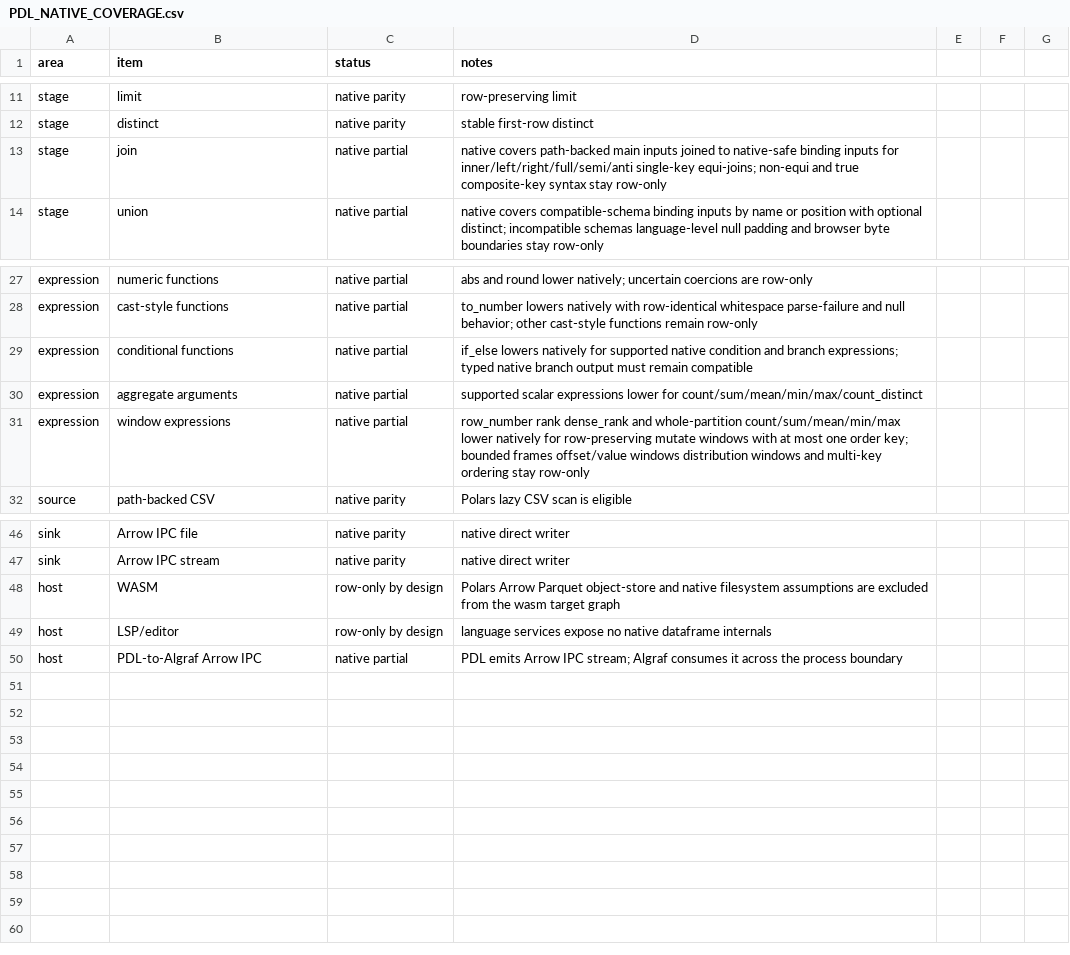
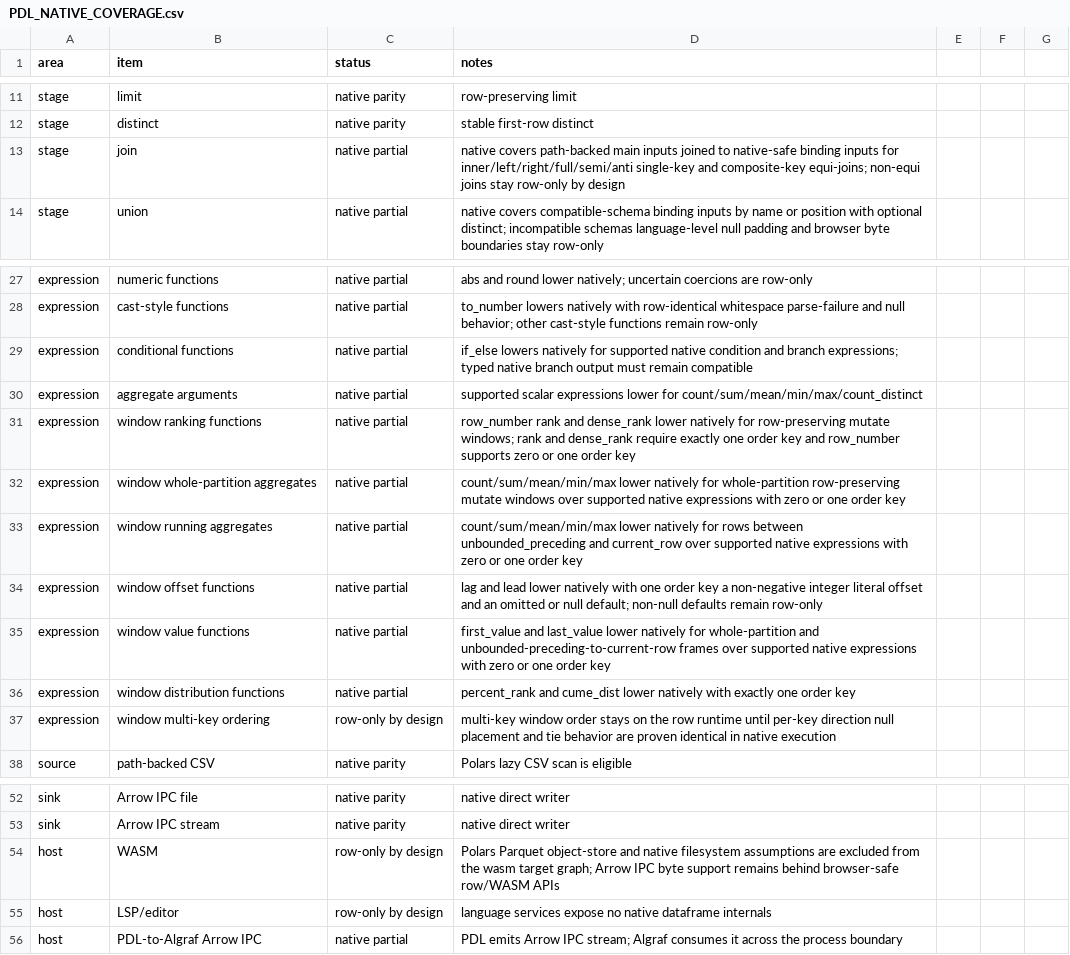
Before and after one commit to williamcotton/pdl, a CSV file: docs/PDL_NATIVE_COVERAGE.csv, drawn as a sheet; only a part is shown, gaps mark what is left out.

```diff
--- a/docs/PDL_NATIVE_COVERAGE.csv
+++ b/docs/PDL_NATIVE_COVERAGE.csv
@@ -12,3 +12,3 @@ stage,limit,native parity,row-preserving limit
 stage,distinct,native parity,stable first-row distinct
-stage,join,native partial,native covers path-backed main inputs joined to native-safe binding inputs for inner/left/right/full/semi/anti single-key equi-joins; non-equi and true composite-key syntax stay row-only
+stage,join,native partial,native covers path-backed main inputs joined to native-safe binding inputs for inner/left/right/full/semi/anti single-key and composite-key equi-joins; non-equi joins stay row-only by design
 stage,union,native partial,native covers compatible-schema binding inputs by name or position with optional distinct; incompatible schemas language-level null padding and browser byte boundaries stay row-only
@@ -30,3 +30,9 @@ expression,conditional functions,native partial,if_else lowers natively for supp
 expression,aggregate arguments,native partial,supported scalar expressions lower for count/sum/mean/min/max/count_distinct
-expression,window expressions,native partial,row_number rank dense_rank and whole-partition count/sum/mean/min/max lower natively for row-preserving mutate windows with at most one order key; bounded frames offset/value windows distribution windows and multi-key ordering stay row-only
+expression,window ranking functions,native partial,row_number rank and dense_rank lower natively for row-preserving mutate windows; rank and dense_rank require exactly one order key and row_number supports zero or one order key
+expression,window whole-partition aggregates,native partial,count/sum/mean/min/max lower natively for whole-partition row-preserving mutate windows over supported native expressions with zero or one order key
+expression,window running aggregates,native partial,count/sum/mean/min/max lower natively for rows between unbounded_preceding and current_row over supported native expressions with zero or one order key
+expression,window offset functions,native partial,lag and lead lower natively with one order key a non-negative integer literal offset and an omitted or null default; non-null defaults remain row-only
+expression,window value functions,native partial,first_value and last_value lower natively for whole-partition and unbounded-preceding-to-current-row frames over supported native expressions with zero or one order key
+expression,window distribution functions,native partial,percent_rank and cume_dist lower natively with exactly one order key
+expression,window multi-key ordering,row-only by design,multi-key window order stays on the row runtime until per-key direction null placement and tie behavior are proven identical in native execution
 source,path-backed CSV,native parity,Polars lazy CSV scan is eligible
@@ -47,3 +53,3 @@ sink,Arrow IPC file,native parity,native direct writer
 sink,Arrow IPC stream,native parity,native direct writer
-host,WASM,row-only by design,Polars Arrow Parquet object-store and native filesystem assumptions are excluded from the wasm target graph
+host,WASM,row-only by design,Polars Parquet object-store and native filesystem assumptions are excluded from the wasm target graph; Arrow IPC byte support remains behind browser-safe row/WASM APIs
 host,LSP/editor,row-only by design,language services expose no native dataframe internals
```
Also changed, not shown: 40 other files.
